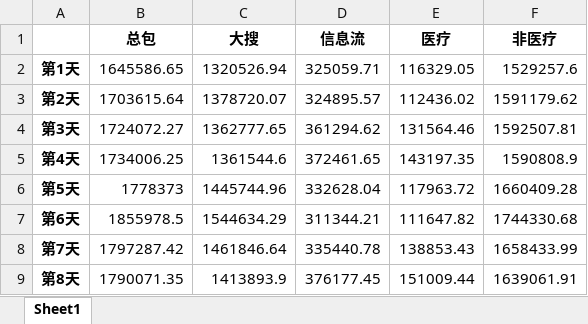
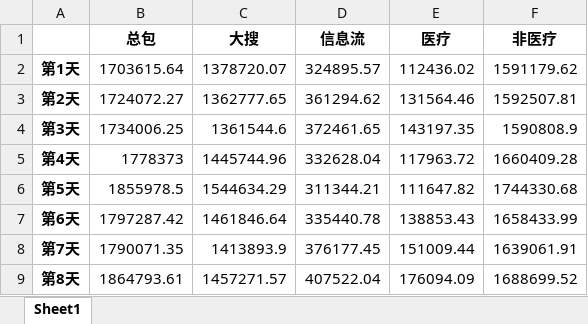
Before and after one commit to Dream-Home-2021/Analysis, an Excel workbook: 缓存数据/farmeCsm.xlsx, sheet Sheet1, drawn as a sheet; values as stored, in another font and other column widths than the file's, no borders; removed rows and columns are numbered as before the commit, all else as after; the diff names each change by its address in the sheet, - before the commit and + after, or states it on an @@ line.

```diff
--- a/缓存数据/farmeCsm.xlsx (sheet Sheet1)
+++ b/缓存数据/farmeCsm.xlsx (sheet Sheet1)
-row 2: 第1天 | 1645586.65 | 1320526.94 | 325059.71 | 116329.05 | 1529257.6
-A2: 第2天
+A2: 第1天
-A3: 第3天
+A3: 第2天
-A4: 第4天
+A4: 第3天
-A5: 第5天
+A5: 第4天
-A6: 第6天
+A6: 第5天
-A7: 第7天
+A7: 第6天
-A8: 第8天
+A8: 第7天
+row 9: 第8天 | 1864793.61 | 1457271.57 | 407522.04 | 176094.09 | 1688699.52
```
Also changed, not shown: 未消费客户明细/销售人员.xlsx, 缓存数据/dayCust.xlsx, 21 other files.
